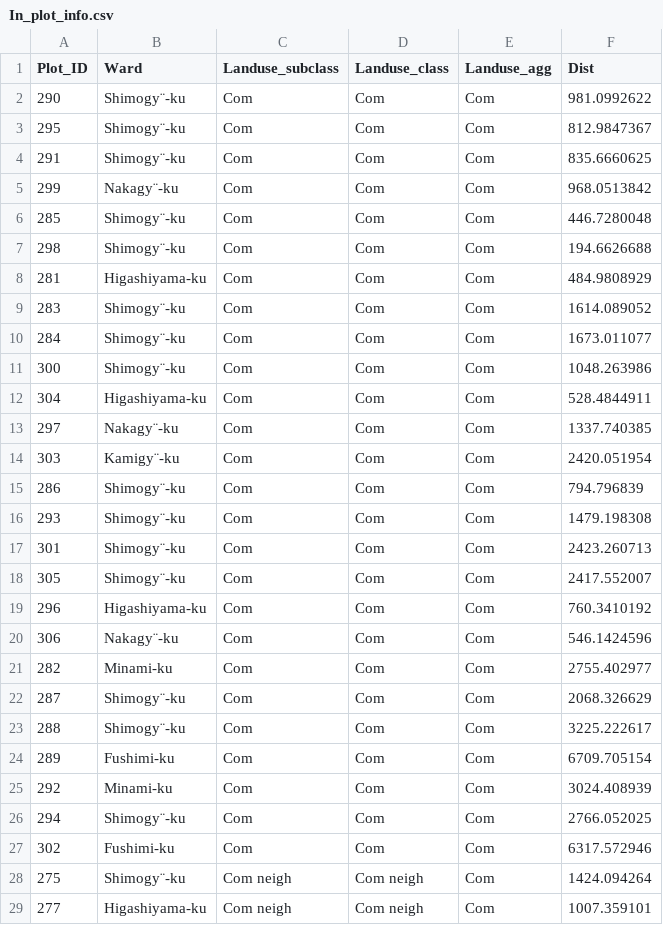
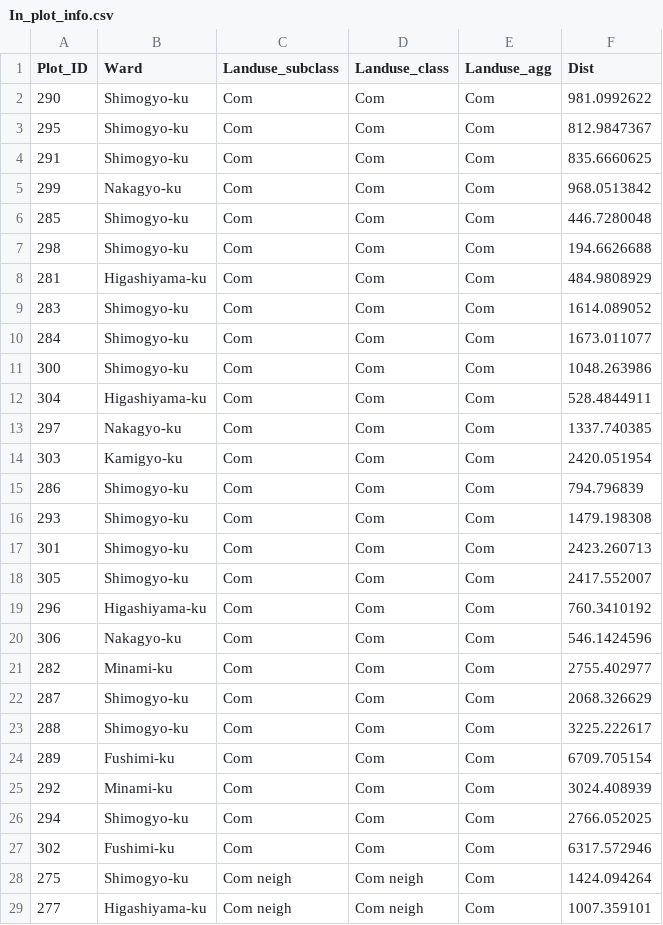
Before and after one commit to kang37/KUP, a CSV file: In_plot_info.csv, drawn as a sheet; only a part is shown; the diff covers the shown part only; the diff names each change by its address in the sheet, - before the commit and + after, or states it on an @@ line.

```diff
--- a/In_plot_info.csv
+++ b/In_plot_info.csv
-B2:B4 (Ward): Shimogy¨-ku
+B2:B4 (Ward): Shimogyo-ku
-B5 (Ward): Nakagy¨-ku
+B5 (Ward): Nakagyo-ku
-B6:B7 (Ward): Shimogy¨-ku
+B6:B7 (Ward): Shimogyo-ku
-B9:B11 (Ward): Shimogy¨-ku
+B9:B11 (Ward): Shimogyo-ku
-B13 (Ward): Nakagy¨-ku
+B13 (Ward): Nakagyo-ku
-B14 (Ward): Kamigy¨-ku
+B14 (Ward): Kamigyo-ku
-B15:B18 (Ward): Shimogy¨-ku
+B15:B18 (Ward): Shimogyo-ku
-B20 (Ward): Nakagy¨-ku
+B20 (Ward): Nakagyo-ku
-B22:B23 (Ward): Shimogy¨-ku
+B22:B23 (Ward): Shimogyo-ku
-B26 (Ward): Shimogy¨-ku
+B26 (Ward): Shimogyo-ku
-B28 (Ward): Shimogy¨-ku
+B28 (Ward): Shimogyo-ku
```
Also changed, not shown: 151 edited cells elsewhere in this file, 2 other files.
